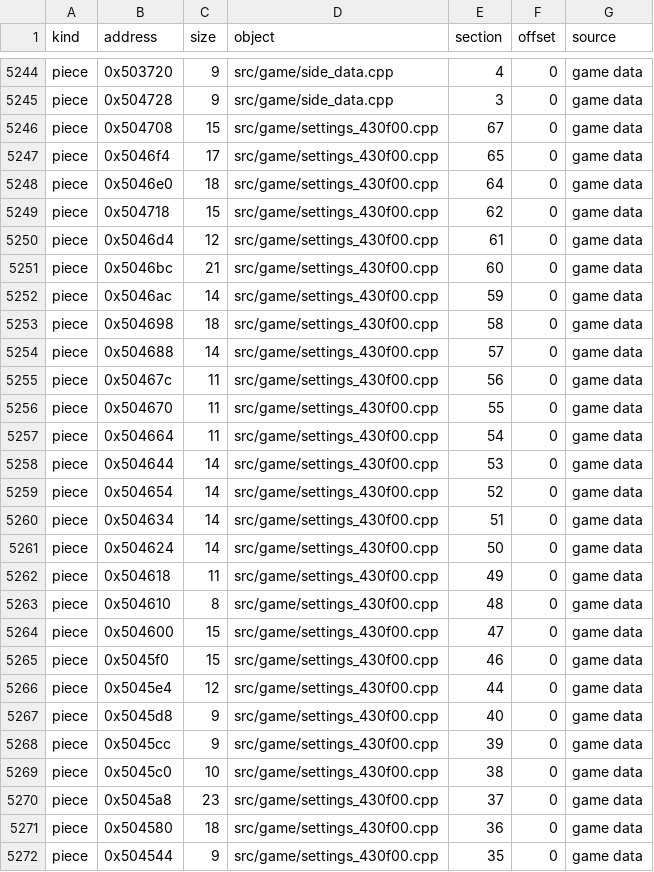
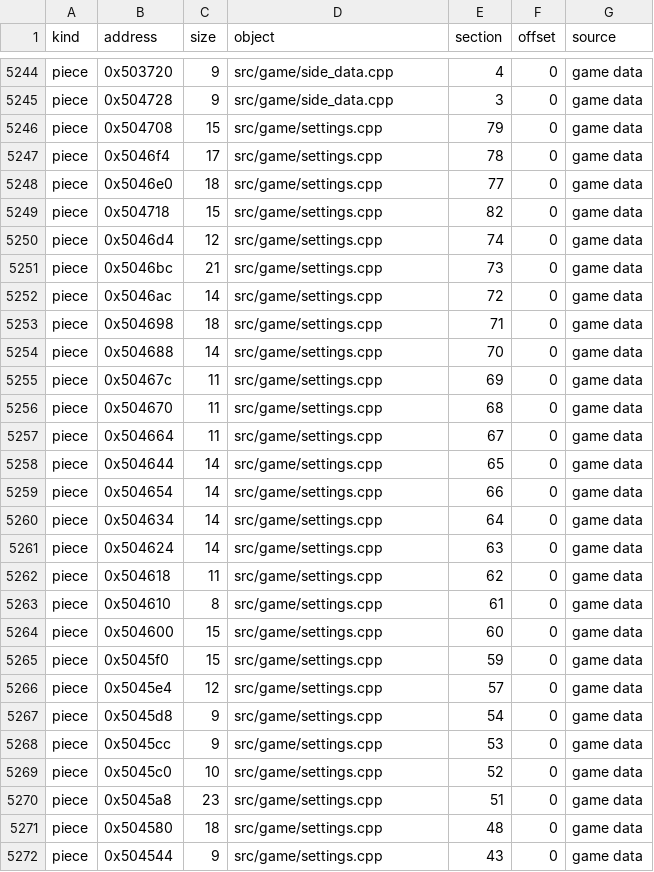
Before and after one commit to HectorBailey/byte-tactics, a CSV file: data/layout.csv, drawn as a sheet; only a part is shown, gaps mark what is left out; the diff covers the shown part only.

Commit message:
Refactor: Gather the settings module into one file
One Game from the three views (musicmode is a union of the byte and bitfield
forms, the clock flags one type), one Mission and one Sound.
WIN32_LEAN_AND_MEAN keeps the registry writer's SIB order. All six match.

Every check passes: 3,267 of 3,267 matched, the shipped MD5 with and without
the original, every file where data/modules.csv puts it.

```diff
--- a/data/layout.csv
+++ b/data/layout.csv
@@ -5245,28 +5245,28 @@ piece,0x503720,9,src/game/side_data.cpp,4,0,game data
 piece,0x504728,9,src/game/side_data.cpp,3,0,game data
-piece,0x504708,15,src/game/settings_430f00.cpp,67,0,game data
-piece,0x5046f4,17,src/game/settings_430f00.cpp,65,0,game data
-piece,0x5046e0,18,src/game/settings_430f00.cpp,64,0,game data
-piece,0x504718,15,src/game/settings_430f00.cpp,62,0,game data
-piece,0x5046d4,12,src/game/settings_430f00.cpp,61,0,game data
-piece,0x5046bc,21,src/game/settings_430f00.cpp,60,0,game data
-piece,0x5046ac,14,src/game/settings_430f00.cpp,59,0,game data
-piece,0x504698,18,src/game/settings_430f00.cpp,58,0,game data
-piece,0x504688,14,src/game/settings_430f00.cpp,57,0,game data
-piece,0x50467c,11,src/game/settings_430f00.cpp,56,0,game data
-piece,0x504670,11,src/game/settings_430f00.cpp,55,0,game data
-piece,0x504664,11,src/game/settings_430f00.cpp,54,0,game data
-piece,0x504644,14,src/game/settings_430f00.cpp,53,0,game data
-piece,0x504654,14,src/game/settings_430f00.cpp,52,0,game data
-piece,0x504634,14,src/game/settings_430f00.cpp,51,0,game data
-piece,0x504624,14,src/game/settings_430f00.cpp,50,0,game data
-piece,0x504618,11,src/game/settings_430f00.cpp,49,0,game data
-piece,0x504610,8,src/game/settings_430f00.cpp,48,0,game data
-piece,0x504600,15,src/game/settings_430f00.cpp,47,0,game data
-piece,0x5045f0,15,src/game/settings_430f00.cpp,46,0,game data
-piece,0x5045e4,12,src/game/settings_430f00.cpp,44,0,game data
-piece,0x5045d8,9,src/game/settings_430f00.cpp,40,0,game data
-piece,0x5045cc,9,src/game/settings_430f00.cpp,39,0,game data
-piece,0x5045c0,10,src/game/settings_430f00.cpp,38,0,game data
-piece,0x5045a8,23,src/game/settings_430f00.cpp,37,0,game data
-piece,0x504580,18,src/game/settings_430f00.cpp,36,0,game data
-piece,0x504544,9,src/game/settings_430f00.cpp,35,0,game data
+piece,0x504708,15,src/game/settings.cpp,79,0,game data
+piece,0x5046f4,17,src/game/settings.cpp,78,0,game data
+piece,0x5046e0,18,src/game/settings.cpp,77,0,game data
+piece,0x504718,15,src/game/settings.cpp,82,0,game data
+piece,0x5046d4,12,src/game/settings.cpp,74,0,game data
+piece,0x5046bc,21,src/game/settings.cpp,73,0,game data
+piece,0x5046ac,14,src/game/settings.cpp,72,0,game data
+piece,0x504698,18,src/game/settings.cpp,71,0,game data
+piece,0x504688,14,src/game/settings.cpp,70,0,game data
+piece,0x50467c,11,src/game/settings.cpp,69,0,game data
+piece,0x504670,11,src/game/settings.cpp,68,0,game data
+piece,0x504664,11,src/game/settings.cpp,67,0,game data
+piece,0x504644,14,src/game/settings.cpp,65,0,game data
+piece,0x504654,14,src/game/settings.cpp,66,0,game data
+piece,0x504634,14,src/game/settings.cpp,64,0,game data
+piece,0x504624,14,src/game/settings.cpp,63,0,game data
+piece,0x504618,11,src/game/settings.cpp,62,0,game data
+piece,0x504610,8,src/game/settings.cpp,61,0,game data
+piece,0x504600,15,src/game/settings.cpp,60,0,game data
+piece,0x5045f0,15,src/game/settings.cpp,59,0,game data
+piece,0x5045e4,12,src/game/settings.cpp,57,0,game data
+piece,0x5045d8,9,src/game/settings.cpp,54,0,game data
+piece,0x5045cc,9,src/game/settings.cpp,53,0,game data
+piece,0x5045c0,10,src/game/settings.cpp,52,0,game data
+piece,0x5045a8,23,src/game/settings.cpp,51,0,game data
+piece,0x504580,18,src/game/settings.cpp,48,0,game data
+piece,0x504544,9,src/game/settings.cpp,43,0,game data
```
Also changed, not shown: 5 removed rows and 74 edited cells elsewhere in this file, data/globals.csv, data/progress.csv, 7 other files.
